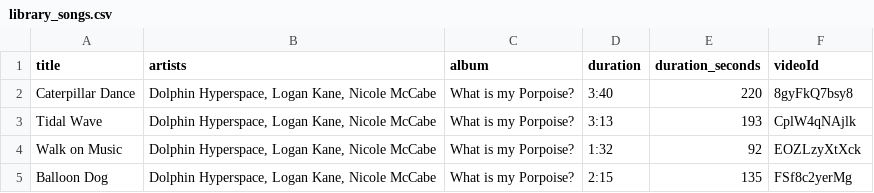
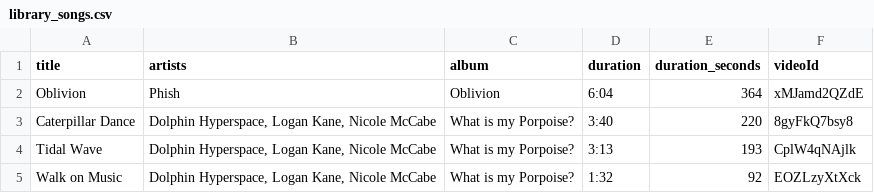
Before and after one commit to jwenerd/ytm-dl, a CSV file: output/library_songs.csv, drawn as a sheet; only a part is shown; the shorter side is filled out with more unchanged rows.

```diff
--- a/output/library_songs.csv
+++ b/output/library_songs.csv
@@ -1,2 +1,3 @@
 title,artists,album,duration,duration_seconds,videoId
+Oblivion,Phish,Oblivion,6:04,364,xMJamd2QZdE
 Caterpillar Dance,"Dolphin Hyperspace, Logan Kane, Nicole McCabe",What is my Porpoise?,3:40,220,8gyFkQ7bsy8
```
Also changed, not shown: output/history.csv, output/liked_songs.csv, 4 other files.
